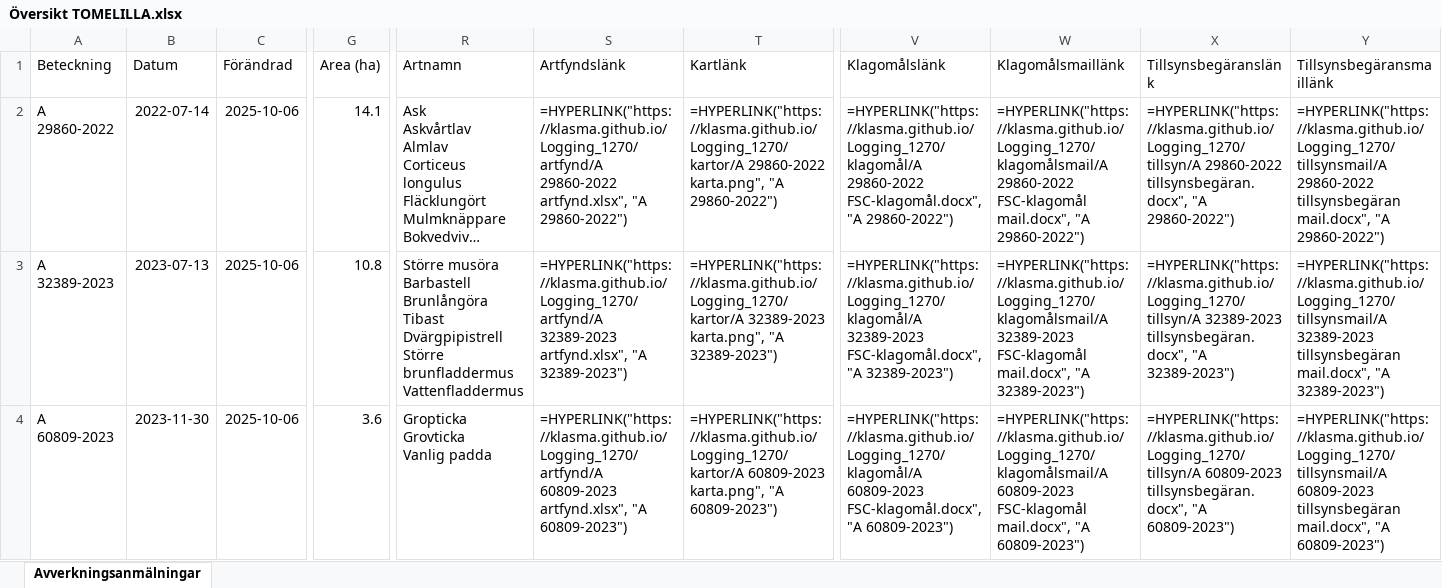
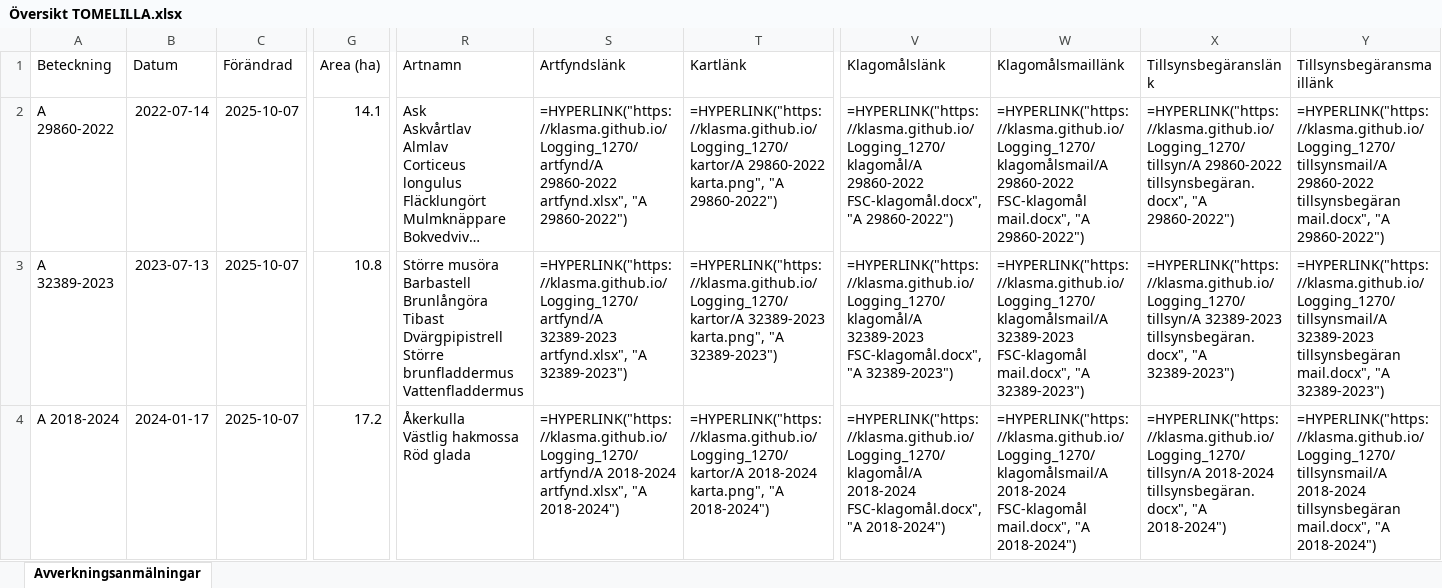
Before and after one commit to klasma/Logging_1270, an Excel workbook: Översikt TOMELILLA.xlsx, sheet Avverkningsanmälningar, drawn as a sheet; only a part is shown, gaps mark what is left out; long unchanged cells end in …; values as stored, in another font and other column widths than the file's, no borders; formulas without a stored value are shown as written; ↵ is a line break in a cell; the diff covers the shown part only; the diff names each change by its address in the sheet, - before the commit and + after, or states it on an @@ line.

```diff
--- a/Översikt TOMELILLA.xlsx (sheet Avverkningsanmälningar)
+++ b/Översikt TOMELILLA.xlsx (sheet Avverkningsanmälningar)
-C2:C4 (Förändrad): 2025-10-06
+C2:C4 (Förändrad): 2025-10-07
-A4 (Beteckning): A 60809-2023
+A4 (Beteckning): A 2018-2024
-B4 (Datum): 2023-11-30
+B4 (Datum): 2024-01-17
-G4 (Area (ha)): 3.6
+G4 (Area (ha)): 17.2
-R4 (Artnamn): Gropticka ↵ Grovticka ↵ Vanlig padda
+R4 (Artnamn): Åkerkulla ↵ Västlig hakmossa ↵ Röd glada
-S4 (Artfyndslänk): =HYPERLINK("https://klasma.github.io/Logging_1270/artfynd/A 60809-2023 artfynd.xlsx", "A 60809-2023")
+S4 (Artfyndslänk): =HYPERLINK("https://klasma.github.io/Logging_1270/artfynd/A 2018-2024 artfynd.xlsx", "A 2018-2024")
-T4 (Kartlänk): =HYPERLINK("https://klasma.github.io/Logging_1270/kartor/A 60809-2023 karta.png", "A 60809-2023")
+T4 (Kartlänk): =HYPERLINK("https://klasma.github.io/Logging_1270/kartor/A 2018-2024 karta.png", "A 2018-2024")
-V4 (Klagomålslänk): =HYPERLINK("https://klasma.github.io/Logging_1270/klagomål/A 60809-2023 FSC-klagomål.docx", "A 60809-2023")
+V4 (Klagomålslänk): =HYPERLINK("https://klasma.github.io/Logging_1270/klagomål/A 2018-2024 FSC-klagomål.docx", "A 2018-2024")
-W4 (Klagomålsmaillänk): =HYPERLINK("https://klasma.github.io/Logging_1270/klagomålsmail/A 60809-2023 FSC-klagomål mail.docx", "A 60809-2023")
+W4 (Klagomålsmaillänk): =HYPERLINK("https://klasma.github.io/Logging_1270/klagomålsmail/A 2018-2024 FSC-klagomål mail.docx", "A 2018-2024")
-X4 (Tillsynsbegäranslänk): =HYPERLINK("https://klasma.github.io/Logging_1270/tillsyn/A 60809-2023 tillsynsbegäran.docx", "A 60809-2023")
+X4 (Tillsynsbegäranslänk): =HYPERLINK("https://klasma.github.io/Logging_1270/tillsyn/A 2018-2024 tillsynsbegäran.docx", "A 2018-2024")
-Y4 (Tillsynsbegäransmaillänk): =HYPERLINK("https://klasma.github.io/Logging_1270/tillsynsmail/A 60809-2023 tillsynsbegäran mail.docx", "A 60809-2023")
+Y4 (Tillsynsbegäransmaillänk): =HYPERLINK("https://klasma.github.io/Logging_1270/tillsynsmail/A 2018-2024 tillsynsbegäran mail.docx", "A 2018-2024")
```
Also changed, not shown: 580 edited cells elsewhere in this sheet, artfynd/A 2018-2024 artfynd.xlsx, artfynd/A 23466-2022 artfynd.xlsx, 51 other files.
